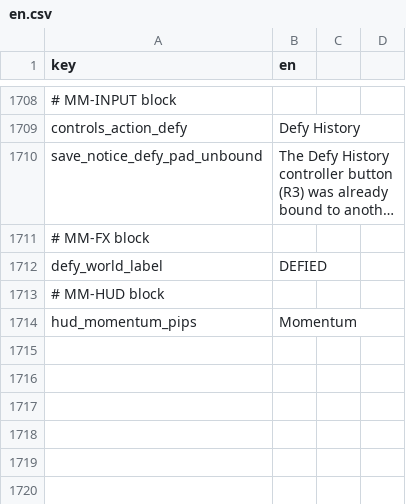
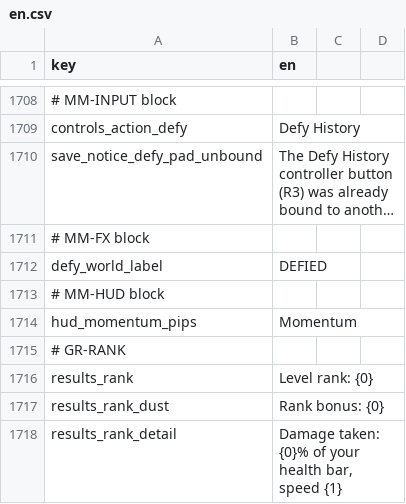
Before and after one commit to malakey/fighters-through-time-v3, a CSV file: localization/en.csv, drawn as a sheet; only a part is shown, gaps mark what is left out; long unchanged cells end in ….

```diff
--- a/localization/en.csv
+++ b/localization/en.csv
@@ -1714 +1714,5 @@ defy_world_label,DEFIED
 hud_momentum_pips,Momentum
+# GR-RANK
+results_rank,"Level rank: {0}"
+results_rank_dust,"Rank bonus: {0}"
+results_rank_detail,"Damage taken: {0}% of your health bar, speed {1}"
```
Also changed, not shown: 26 other files.
